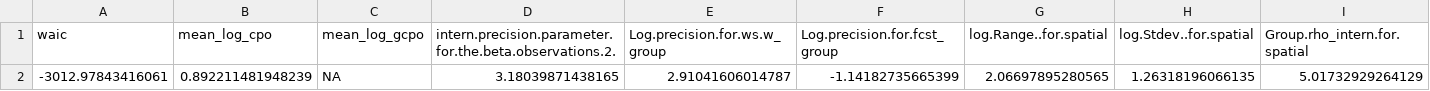
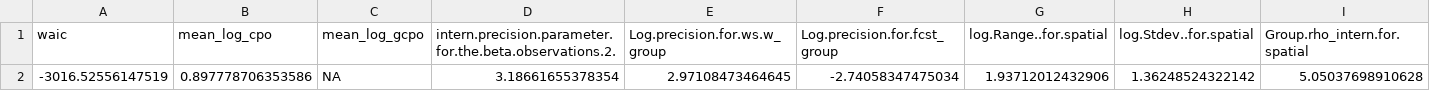
Before and after one commit to Sergio-GomezA/prob-scen-spatial, a CSV file: var_scores/var_scores_r_actuals.cf_f_beta_eta_feat_ws.w_group-fcst_group-matern-ar1-etaderiv.csv, drawn as a sheet; only a part is shown; removed rows and columns are numbered as before the commit, all else as after; rows hold the shown columns only; the diff names each change by its address in the sheet, - before the commit and + after, or states it on an @@ line.

Commit message:
AR2 NPB variations scores

```diff
--- a/var_scores/var_scores_r_actuals.cf_f_beta_eta_feat_ws.w_group-fcst_group-matern-ar1-etaderiv.csv
+++ b/var_scores/var_scores_r_actuals.cf_f_beta_eta_feat_ws.w_group-fcst_group-matern-ar1-etaderiv.csv
-row 2: -3012.97843416061 | 0.892211481948239 | NA | 3.18039871438165 | 2.91041606014787 | -1.14182735665399 | 2.06697895280565 | 1.26318196066135 | 5.01732929264129
+row 2: -3016.52556147519 | 0.897778706353586 | NA | 3.18661655378354 | 2.97108473464645 | -2.74058347475034 | 1.93712012432906 | 1.36248524322142 | 5.05037698910628
```
Also changed, not shown: 3 other files.
